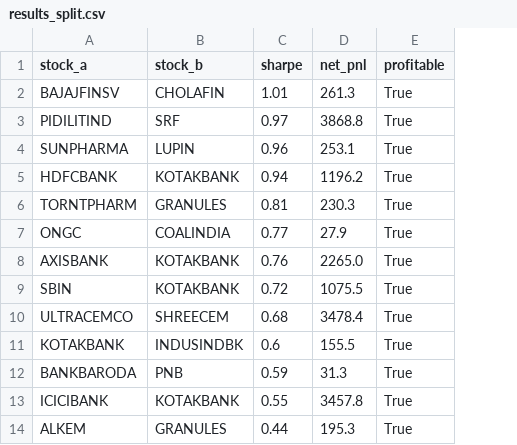
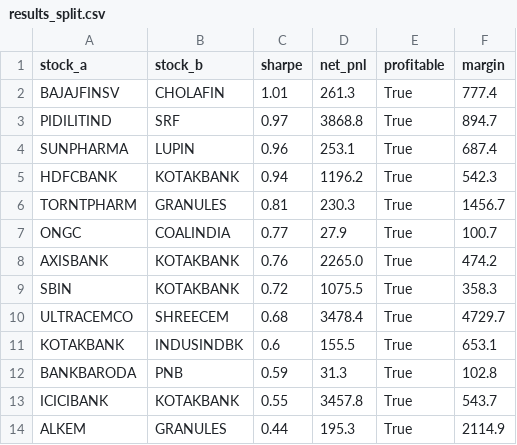
Before and after one commit to ashank4595/statarb-engine, a CSV file: results_split.csv, drawn as a sheet; only a part is shown; the diff names each change by its address in the sheet, - before the commit and + after, or states it on an @@ line.

```diff
--- a/results_split.csv
+++ b/results_split.csv
+column F (margin), rows 2-14: 777.4 | 894.7 | 687.4 | 542.3 | 1456.7 | 100.7 | 474.2 | 358.3 | 4729.7 | 653.1 | 102.8 | 543.7 | 2114.9
```
Also changed, not shown: 10 other files.
